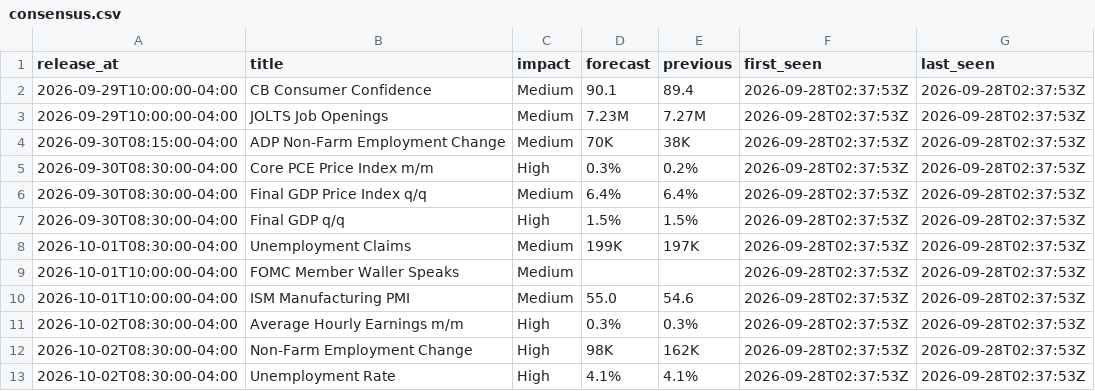
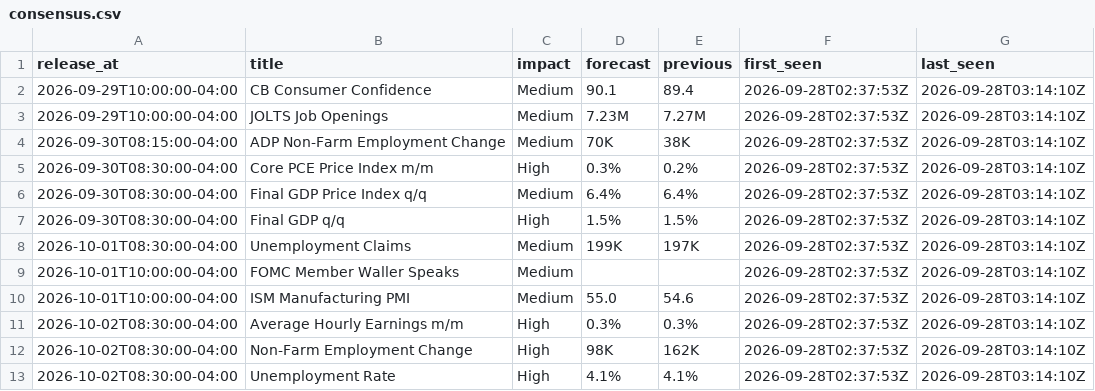
Before and after one commit to cool1990/Invest_Dashboard, a CSV file: data/macro/consensus.csv, drawn as a sheet.

```diff
--- a/data/macro/consensus.csv
+++ b/data/macro/consensus.csv
@@ -1,13 +1,13 @@
 release_at,title,impact,forecast,previous,first_seen,last_seen
-2026-09-29T10:00:00-04:00,CB Consumer Confidence,Medium,90.1,89.4,2026-09-28T02:37:53Z,2026-09-28T02:37:53Z
-2026-09-29T10:00:00-04:00,JOLTS Job Openings,Medium,7.23M,7.27M,2026-09-28T02:37:53Z,2026-09-28T02:37:53Z
-2026-09-30T08:15:00-04:00,ADP Non-Farm Employment Change,Medium,70K,38K,2026-09-28T02:37:53Z,2026-09-28T02:37:53Z
-2026-09-30T08:30:00-04:00,Core PCE Price Index m/m,High,0.3%,0.2%,2026-09-28T02:37:53Z,2026-09-28T02:37:53Z
-2026-09-30T08:30:00-04:00,Final GDP Price Index q/q,Medium,6.4%,6.4%,2026-09-28T02:37:53Z,2026-09-28T02:37:53Z
-2026-09-30T08:30:00-04:00,Final GDP q/q,High,1.5%,1.5%,2026-09-28T02:37:53Z,2026-09-28T02:37:53Z
-2026-10-01T08:30:00-04:00,Unemployment Claims,Medium,199K,197K,2026-09-28T02:37:53Z,2026-09-28T02:37:53Z
-2026-10-01T10:00:00-04:00,FOMC Member Waller Speaks,Medium,,,2026-09-28T02:37:53Z,2026-09-28T02:37:53Z
-2026-10-01T10:00:00-04:00,ISM Manufacturing PMI,Medium,55.0,54.6,2026-09-28T02:37:53Z,2026-09-28T02:37:53Z
-2026-10-02T08:30:00-04:00,Average Hourly Earnings m/m,High,0.3%,0.3%,2026-09-28T02:37:53Z,2026-09-28T02:37:53Z
-2026-10-02T08:30:00-04:00,Non-Farm Employment Change,High,98K,162K,2026-09-28T02:37:53Z,2026-09-28T02:37:53Z
-2026-10-02T08:30:00-04:00,Unemployment Rate,High,4.1%,4.1%,2026-09-28T02:37:53Z,2026-09-28T02:37:53Z
+2026-09-29T10:00:00-04:00,CB Consumer Confidence,Medium,90.1,89.4,2026-09-28T02:37:53Z,2026-09-28T03:14:10Z
+2026-09-29T10:00:00-04:00,JOLTS Job Openings,Medium,7.23M,7.27M,2026-09-28T02:37:53Z,2026-09-28T03:14:10Z
+2026-09-30T08:15:00-04:00,ADP Non-Farm Employment Change,Medium,70K,38K,2026-09-28T02:37:53Z,2026-09-28T03:14:10Z
+2026-09-30T08:30:00-04:00,Core PCE Price Index m/m,High,0.3%,0.2%,2026-09-28T02:37:53Z,2026-09-28T03:14:10Z
+2026-09-30T08:30:00-04:00,Final GDP Price Index q/q,Medium,6.4%,6.4%,2026-09-28T02:37:53Z,2026-09-28T03:14:10Z
+2026-09-30T08:30:00-04:00,Final GDP q/q,High,1.5%,1.5%,2026-09-28T02:37:53Z,2026-09-28T03:14:10Z
+2026-10-01T08:30:00-04:00,Unemployment Claims,Medium,199K,197K,2026-09-28T02:37:53Z,2026-09-28T03:14:10Z
+2026-10-01T10:00:00-04:00,FOMC Member Waller Speaks,Medium,,,2026-09-28T02:37:53Z,2026-09-28T03:14:10Z
+2026-10-01T10:00:00-04:00,ISM Manufacturing PMI,Medium,55.0,54.6,2026-09-28T02:37:53Z,2026-09-28T03:14:10Z
+2026-10-02T08:30:00-04:00,Average Hourly Earnings m/m,High,0.3%,0.3%,2026-09-28T02:37:53Z,2026-09-28T03:14:10Z
+2026-10-02T08:30:00-04:00,Non-Farm Employment Change,High,98K,162K,2026-09-28T02:37:53Z,2026-09-28T03:14:10Z
+2026-10-02T08:30:00-04:00,Unemployment Rate,High,4.1%,4.1%,2026-09-28T02:37:53Z,2026-09-28T03:14:10Z
```
Also changed, not shown: data/macro/nowcast.csv, 2 other files.
